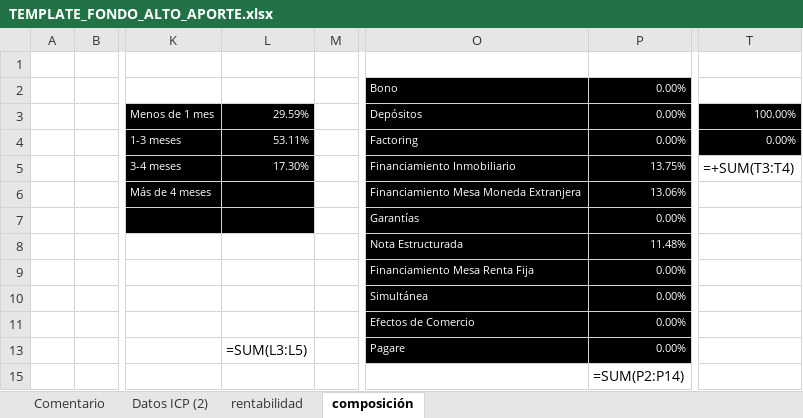
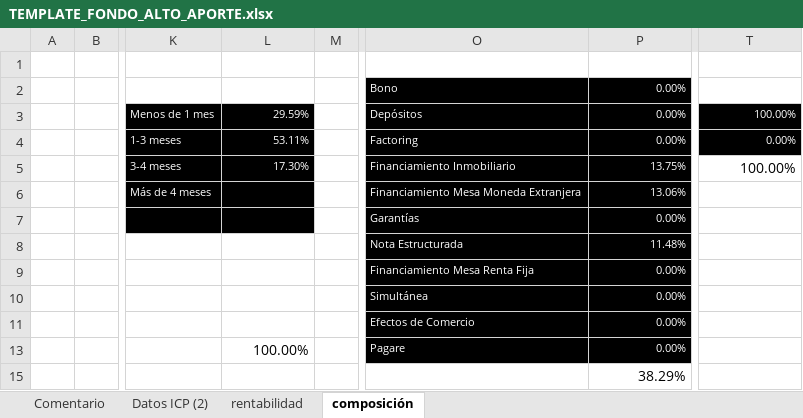
Before and after one commit to mivelascor/fondos-financieros, an Excel workbook: inputs/templates/TEMPLATE_FONDO_ALTO_APORTE.xlsx, sheet composición, drawn as a sheet; only a part is shown, gaps mark what is left out; values as stored, in another font and other column widths than the file's, no borders; formulas without a stored value are shown as written; charts and pictures not drawn; the diff names each change by its address in the sheet, - before the commit and + after, or states it on an @@ line.

```diff
--- a/inputs/templates/TEMPLATE_FONDO_ALTO_APORTE.xlsx (sheet composición)
+++ b/inputs/templates/TEMPLATE_FONDO_ALTO_APORTE.xlsx (sheet composición)
-T5: =+SUM(T3:T4)
+T5: 100.00%
-L13: =SUM(L3:L5)
+L13: 100.00%
-P15: =SUM(P2:P14)
+P15: 38.29%
```
Also changed, not shown: sheet Datos ICP (2), sheet rentabilidad, hidden cells, charts or pictures.
